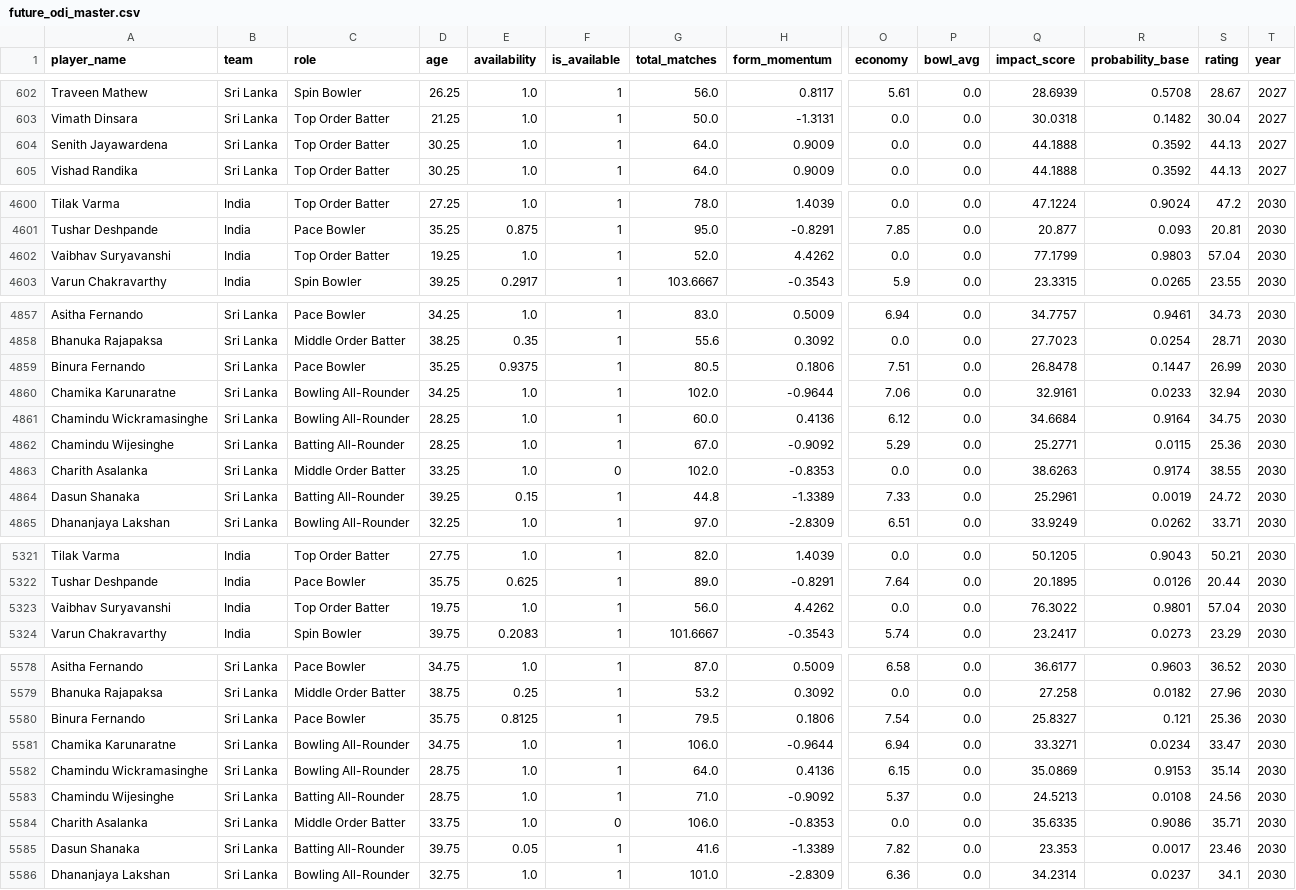
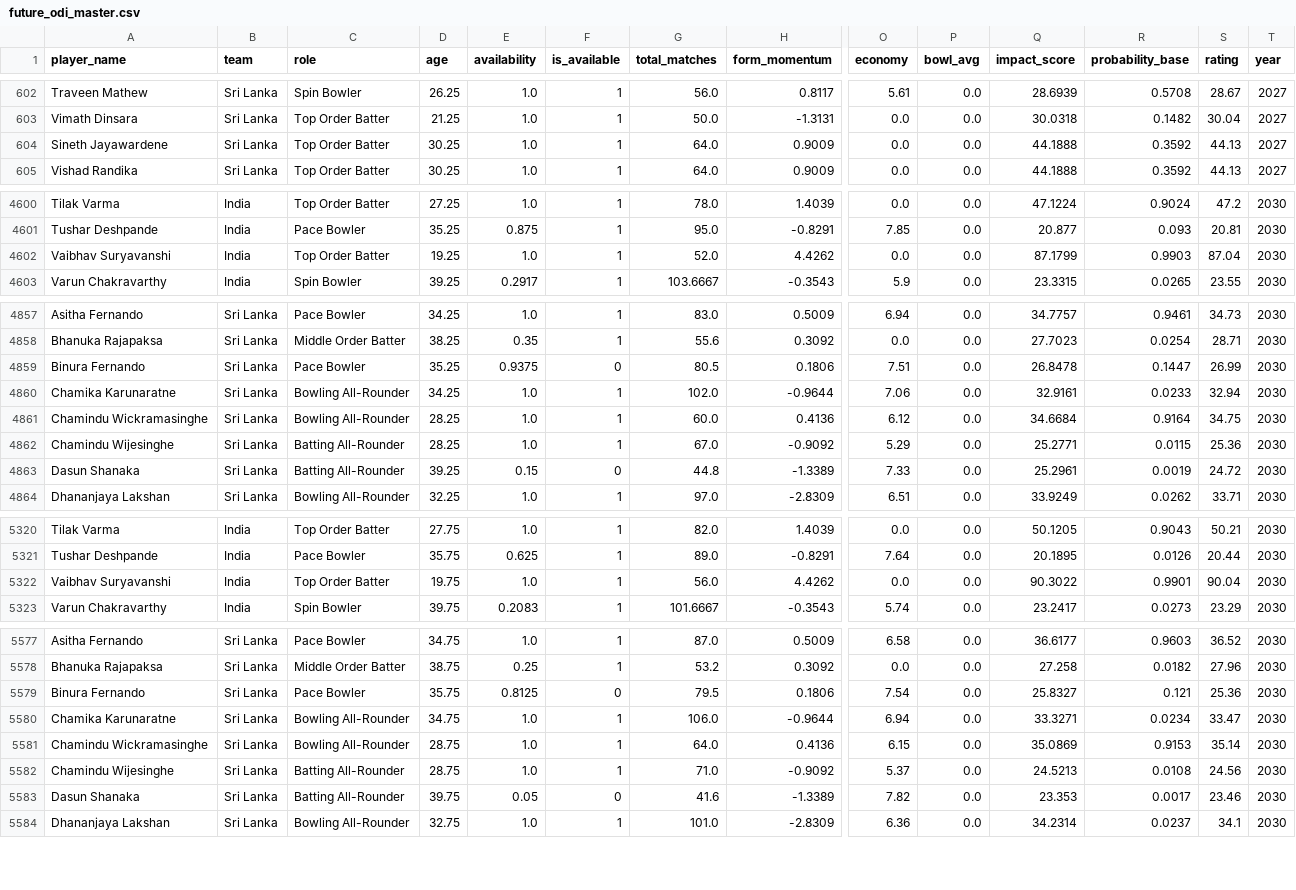
Before and after one commit to Ishad-Shyamal/R26-IT-096, a CSV file: server/microservice-3/python_ml/data/processed/future_odi_master.csv, drawn as a sheet; only a part is shown, gaps mark what is left out; removed rows and columns are numbered as before the commit, all else as after; rows hold the shown columns only; the diff covers the shown part only; the diff names each change by its address in the sheet, - before the commit and + after, or states it on an @@ line.

```diff
--- a/server/microservice-3/python_ml/data/processed/future_odi_master.csv
+++ b/server/microservice-3/python_ml/data/processed/future_odi_master.csv
-A604 (player_name): Senith Jayawardena
+A604 (player_name): Sineth Jayawardene
-Q4602 (impact_score): 77.1799
+Q4602 (impact_score): 87.1799
-R4602 (probability_base): 0.9803
+R4602 (probability_base): 0.9903
-S4602 (rating): 57.04
+S4602 (rating): 87.04
-F4859 (is_available): 1
+F4859 (is_available): 0
-row 4863: Charith Asalanka | Sri Lanka | Middle Order Batter | 33.25 | 1.0 | 0 | 102.0 | -0.8353 | 0.0 | 0.0 | 38.6263 | 0.9174 | 38.55 | 2030
-F4863 (is_available): 1
+F4863 (is_available): 0
-Q5322 (impact_score): 76.3022
+Q5322 (impact_score): 90.3022
-R5322 (probability_base): 0.9801
+R5322 (probability_base): 0.9901
-S5322 (rating): 57.04
+S5322 (rating): 90.04
-F5579 (is_available): 1
+F5579 (is_available): 0
-row 5584: Charith Asalanka | Sri Lanka | Middle Order Batter | 33.75 | 1.0 | 0 | 106.0 | -0.8353 | 0.0 | 0.0 | 35.6335 | 0.9086 | 35.71 | 2030
-F5583 (is_available): 1
+F5583 (is_available): 0
```
Also changed, not shown: 11 edited cells elsewhere in this file, server/microservice-2/predictions/India.csv, server/microservice-2/predictions/Sri Lanka.csv, 12 other files.
